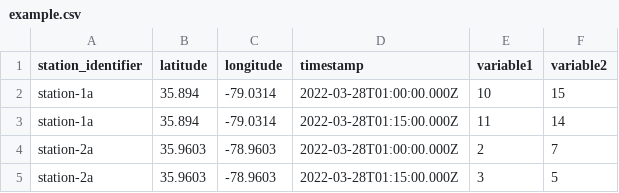
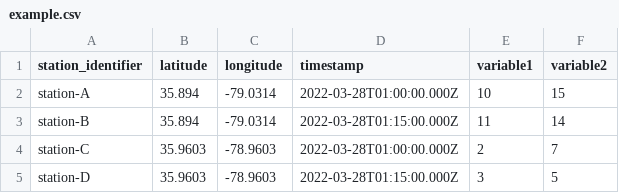
Before and after one commit to internetofwater/HubKit, a CSV file: examples/data/example.csv, drawn as a sheet.

Commit message:
Update example.csv

```diff
--- a/examples/data/example.csv
+++ b/examples/data/example.csv
@@ -1,5 +1,5 @@
 station_identifier,latitude,longitude,timestamp,variable1,variable2
-station-1a,35.894,-79.0314,2022-03-28T01:00:00.000Z,10,15
-station-1a,35.894,-79.0314,2022-03-28T01:15:00.000Z,11,14
-station-2a,35.9603,-78.9603,2022-03-28T01:00:00.000Z,2,7
-station-2a,35.9603,-78.9603,2022-03-28T01:15:00.000Z,3,5
+station-A,35.894,-79.0314,2022-03-28T01:00:00.000Z,10,15
+station-B,35.894,-79.0314,2022-03-28T01:15:00.000Z,11,14
+station-C,35.9603,-78.9603,2022-03-28T01:00:00.000Z,2,7
+station-D,35.9603,-78.9603,2022-03-28T01:15:00.000Z,3,5
```
